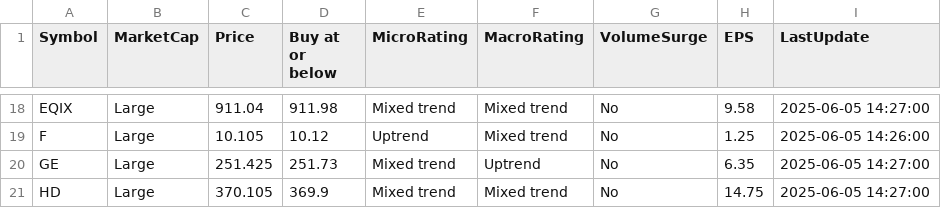
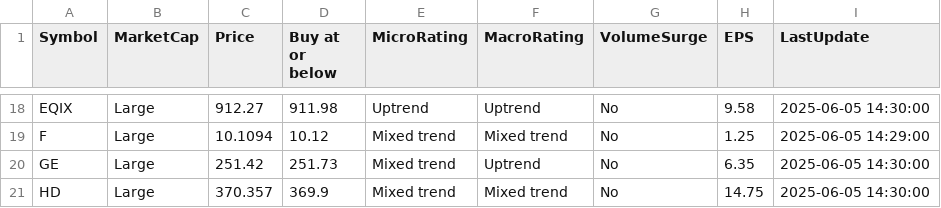
Before and after one commit to kuppal3gt/MSF, a CSV file: results.csv, drawn as a sheet; only a part is shown, gaps mark what is left out; the diff covers the shown part only.

```diff
--- a/results.csv
+++ b/results.csv
@@ -18,4 +18,4 @@
-"EQIX","Large",911.04,911.98,"Mixed trend","Mixed trend","No",9.58,"2025-06-05 14:27:00"
-"F","Large",10.105,10.12,"Uptrend","Mixed trend","No",1.25,"2025-06-05 14:26:00"
-"GE","Large",251.425,251.73,"Mixed trend","Uptrend","No",6.35,"2025-06-05 14:27:00"
-"HD","Large",370.105,369.9,"Mixed trend","Mixed trend","No",14.75,"2025-06-05 14:27:00"
+"EQIX","Large",912.27,911.98,"Uptrend","Uptrend","No",9.58,"2025-06-05 14:30:00"
+"F","Large",10.1094,10.12,"Mixed trend","Mixed trend","No",1.25,"2025-06-05 14:29:00"
+"GE","Large",251.42,251.73,"Mixed trend","Uptrend","No",6.35,"2025-06-05 14:30:00"
+"HD","Large",370.357,369.9,"Mixed trend","Mixed trend","No",14.75,"2025-06-05 14:30:00"
```
Also changed, not shown: 38 edited cells elsewhere in this file, results_basic.csv, results_essential.csv, 1 other file.
